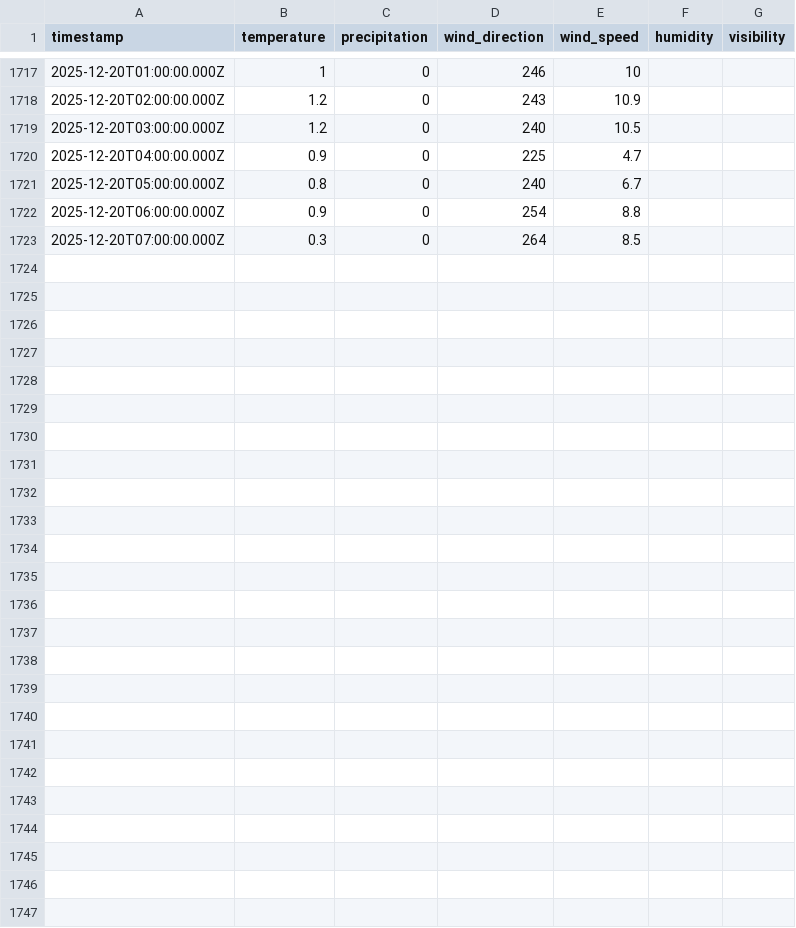
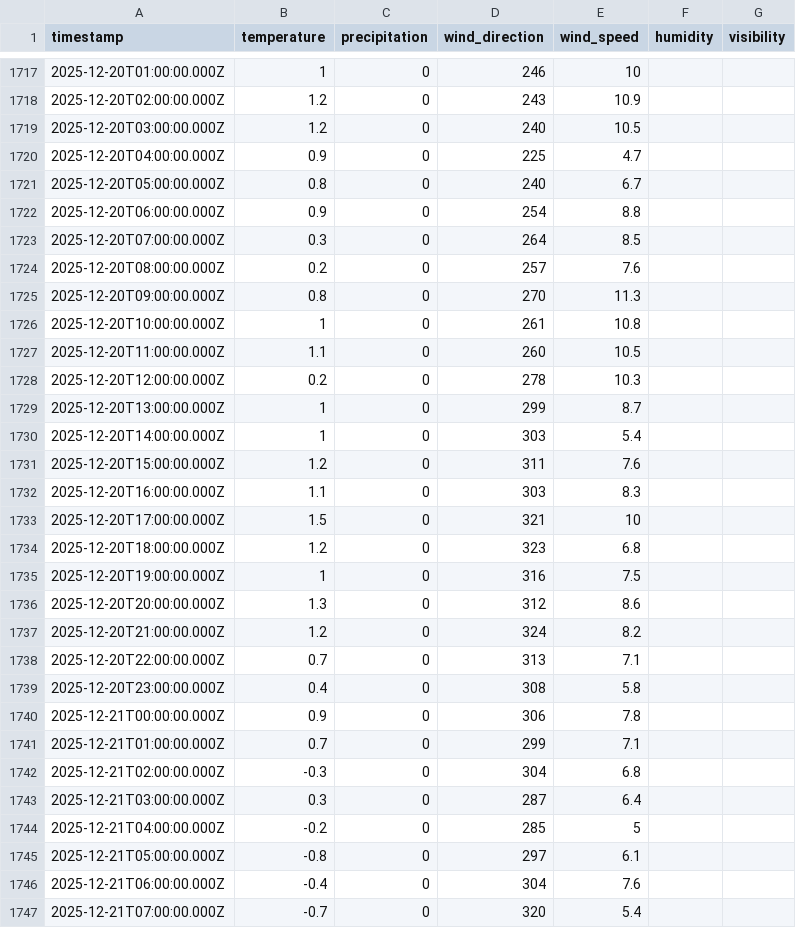
Before and after one commit to fredrikbromee/isitfluffy, a CSV file: data/weather_data.csv, drawn as a sheet; only a part is shown, gaps mark what is left out; the diff names each change by its address in the sheet, - before the commit and + after, or states it on an @@ line.

```diff
--- a/data/weather_data.csv
+++ b/data/weather_data.csv
+row 1724: 2025-12-20T08:00:00.000Z | 0.2 | 0 | 257 | 7.6
+row 1725: 2025-12-20T09:00:00.000Z | 0.8 | 0 | 270 | 11.3
+row 1726: 2025-12-20T10:00:00.000Z | 1 | 0 | 261 | 10.8
+row 1727: 2025-12-20T11:00:00.000Z | 1.1 | 0 | 260 | 10.5
+row 1728: 2025-12-20T12:00:00.000Z | 0.2 | 0 | 278 | 10.3
+row 1729: 2025-12-20T13:00:00.000Z | 1 | 0 | 299 | 8.7
+row 1730: 2025-12-20T14:00:00.000Z | 1 | 0 | 303 | 5.4
+row 1731: 2025-12-20T15:00:00.000Z | 1.2 | 0 | 311 | 7.6
+row 1732: 2025-12-20T16:00:00.000Z | 1.1 | 0 | 303 | 8.3
+row 1733: 2025-12-20T17:00:00.000Z | 1.5 | 0 | 321 | 10
+row 1734: 2025-12-20T18:00:00.000Z | 1.2 | 0 | 323 | 6.8
+row 1735: 2025-12-20T19:00:00.000Z | 1 | 0 | 316 | 7.5
+row 1736: 2025-12-20T20:00:00.000Z | 1.3 | 0 | 312 | 8.6
+row 1737: 2025-12-20T21:00:00.000Z | 1.2 | 0 | 324 | 8.2
+row 1738: 2025-12-20T22:00:00.000Z | 0.7 | 0 | 313 | 7.1
+row 1739: 2025-12-20T23:00:00.000Z | 0.4 | 0 | 308 | 5.8
+row 1740: 2025-12-21T00:00:00.000Z | 0.9 | 0 | 306 | 7.8
+row 1741: 2025-12-21T01:00:00.000Z | 0.7 | 0 | 299 | 7.1
+row 1742: 2025-12-21T02:00:00.000Z | -0.3 | 0 | 304 | 6.8
+row 1743: 2025-12-21T03:00:00.000Z | 0.3 | 0 | 287 | 6.4
+row 1744: 2025-12-21T04:00:00.000Z | -0.2 | 0 | 285 | 5
+row 1745: 2025-12-21T05:00:00.000Z | -0.8 | 0 | 297 | 6.1
+row 1746: 2025-12-21T06:00:00.000Z | -0.4 | 0 | 304 | 7.6
+row 1747: 2025-12-21T07:00:00.000Z | -0.7 | 0 | 320 | 5.4
```
Also changed, not shown: data/aggregated_data.csv.
